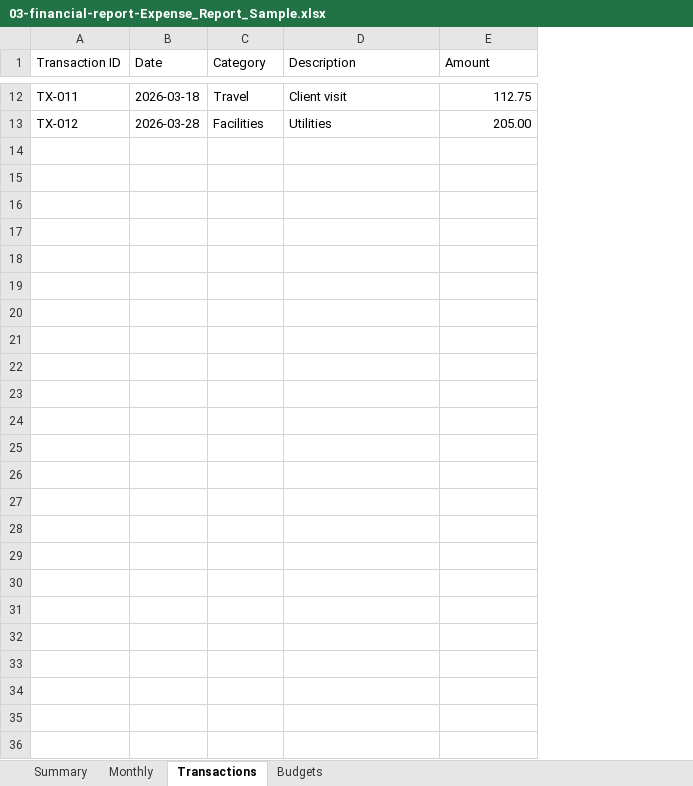
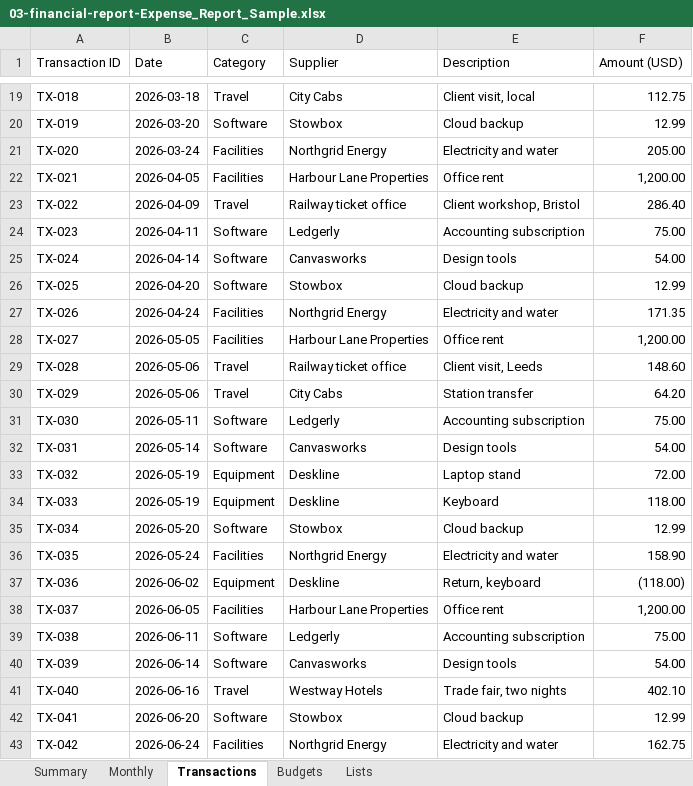
Before and after one commit to SanderSaxBuilds/selected-work, an Excel workbook: 03-financial-report-Expense_Report_Sample.xlsx, sheet Transactions, drawn as a sheet; only a part is shown, gaps mark what is left out; values as stored, in another font and other column widths than the file's, no cell formats; table styles not drawn; addresses are those after the commit; the diff covers the shown part only; the diff names each change by its address in the sheet, - before the commit and + after, or states it on an @@ line.

```diff
--- a/03-financial-report-Expense_Report_Sample.xlsx (sheet Transactions)
+++ b/03-financial-report-Expense_Report_Sample.xlsx (sheet Transactions)
+sheet tab: Lists
+column D (Supplier), row 19: City Cabs; row 21: Northgrid Energy
-F1: Amount
+F1: Amount (USD)
-A19 (Transaction ID): TX-011
+A19 (Transaction ID): TX-018
-E19 (Description): Client visit
+E19 (Description): Client visit, local
+row 20: TX-019 | 2026-03-20 | Software | Stowbox | Cloud backup | 12.99
-A21 (Transaction ID): TX-012
+A21 (Transaction ID): TX-020
-B21 (Date): 2026-03-28
+B21 (Date): 2026-03-24
-E21 (Description): Utilities
+E21 (Description): Electricity and water
+row 22: TX-021 | 2026-04-05 | Facilities | Harbour Lane Properties | Office rent | 1,200.00
+row 23: TX-022 | 2026-04-09 | Travel | Railway ticket office | Client workshop, Bristol | 286.40
+row 24: TX-023 | 2026-04-11 | Software | Ledgerly | Accounting subscription | 75.00
+row 25: TX-024 | 2026-04-14 | Software | Canvasworks | Design tools | 54.00
+row 26: TX-025 | 2026-04-20 | Software | Stowbox | Cloud backup | 12.99
+row 27: TX-026 | 2026-04-24 | Facilities | Northgrid Energy | Electricity and water | 171.35
+row 28: TX-027 | 2026-05-05 | Facilities | Harbour Lane Properties | Office rent | 1,200.00
+row 29: TX-028 | 2026-05-06 | Travel | Railway ticket office | Client visit, Leeds | 148.60
+row 30: TX-029 | 2026-05-06 | Travel | City Cabs | Station transfer | 64.20
+row 31: TX-030 | 2026-05-11 | Software | Ledgerly | Accounting subscription | 75.00
+row 32: TX-031 | 2026-05-14 | Software | Canvasworks | Design tools | 54.00
+row 33: TX-032 | 2026-05-19 | Equipment | Deskline | Laptop stand | 72.00
+row 34: TX-033 | 2026-05-19 | Equipment | Deskline | Keyboard | 118.00
+row 35: TX-034 | 2026-05-20 | Software | Stowbox | Cloud backup | 12.99
+row 36: TX-035 | 2026-05-24 | Facilities | Northgrid Energy | Electricity and water | 158.90
+row 37: TX-036 | 2026-06-02 | Equipment | Deskline | Return, keyboard | (118.00)
+row 38: TX-037 | 2026-06-05 | Facilities | Harbour Lane Properties | Office rent | 1,200.00
+row 39: TX-038 | 2026-06-11 | Software | Ledgerly | Accounting subscription | 75.00
+row 40: TX-039 | 2026-06-14 | Software | Canvasworks | Design tools | 54.00
+row 41: TX-040 | 2026-06-16 | Travel | Westway Hotels | Trade fair, two nights | 402.10
+row 42: TX-041 | 2026-06-20 | Software | Stowbox | Cloud backup | 12.99
+row 43: TX-042 | 2026-06-24 | Facilities | Northgrid Energy | Electricity and water | 162.75
```
Also changed, not shown: 7 added rows and 25 edited cells elsewhere in this sheet, sheet Monthly, sheet Summary, sheet Budgets, cell formats, hidden cells, charts or pictures, 52 other files.
